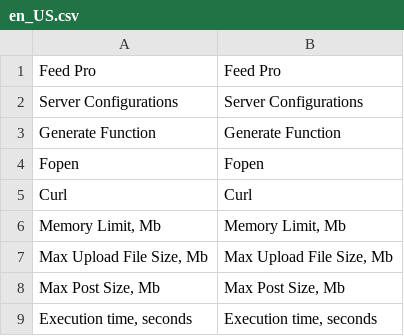
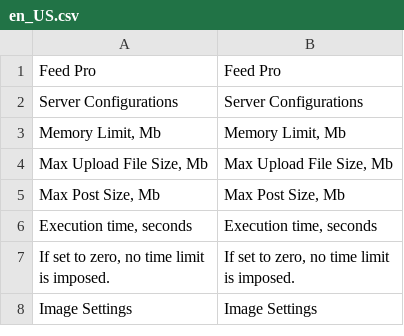
Before and after one commit to GoMage/Feedpro2, a CSV file: i18n/en_US.csv, drawn as a sheet; only a part is shown; the shorter side is filled out with more unchanged rows; the diff covers the shown part only.

```diff
--- a/i18n/en_US.csv
+++ b/i18n/en_US.csv
@@ -2,5 +2,2 @@
 "Server Configurations","Server Configurations"
-"Generate Function","Generate Function"
-Fopen,Fopen
-Curl,Curl
 "Memory Limit, Mb","Memory Limit, Mb"
```
Also changed, not shown: 25 added rows and 1 removed row elsewhere in this file, 4 other files.
